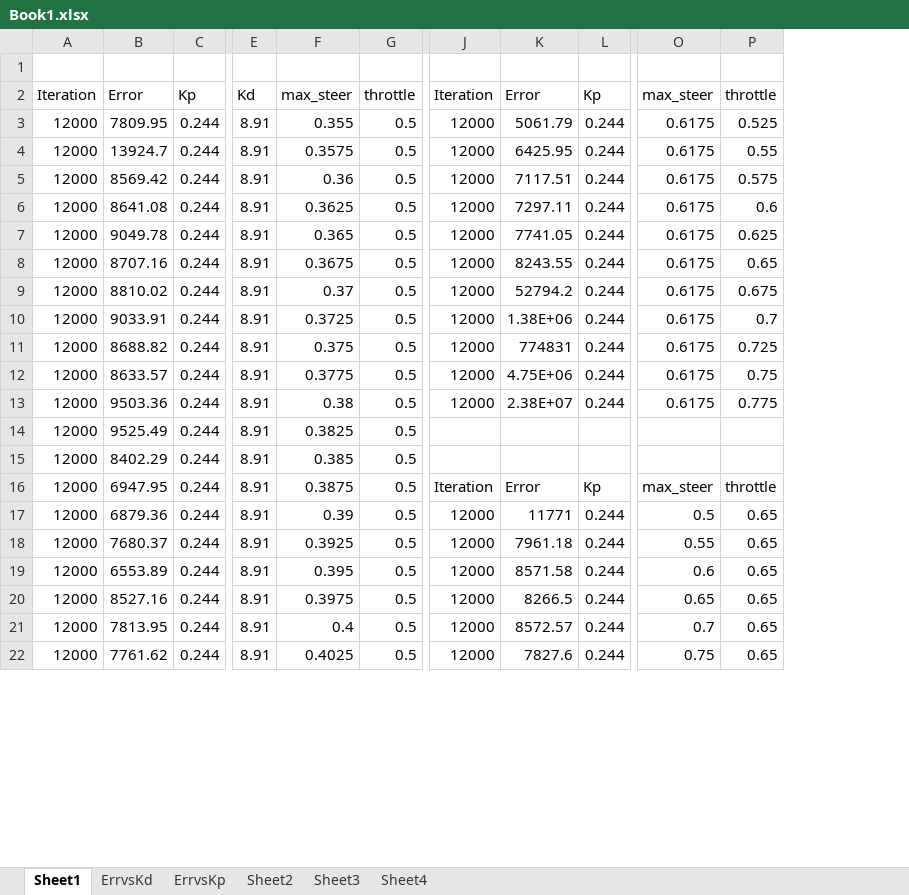
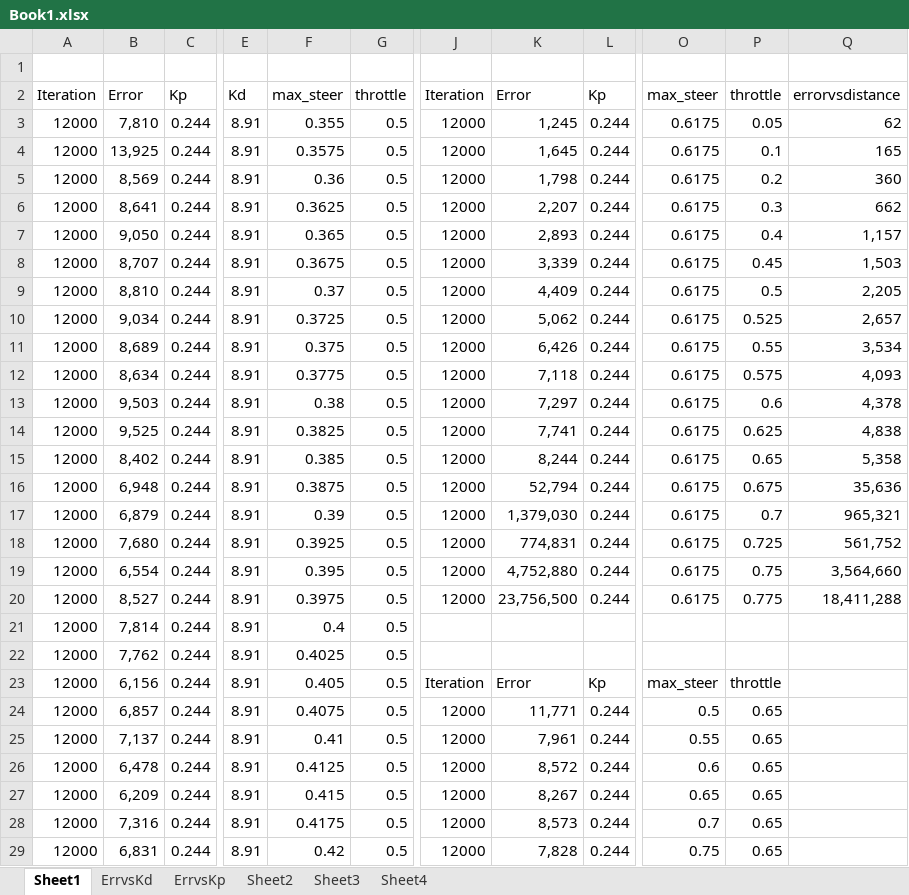
Before and after one commit to teeekay/CarND-PID-Control-Project, an Excel workbook: Book1.xlsx, sheet Sheet1, drawn as a sheet; only a part is shown, gaps mark what is left out; values as stored, in another font and other column widths than the file's, no borders; charts and pictures not drawn; removed rows and columns are numbered as before the commit, all else as after; rows hold the shown columns only; the diff covers the shown part only; the diff names each change by its address in the sheet, - before the commit and + after, or states it on an @@ line.

```diff
--- a/Book1.xlsx (sheet Sheet1)
+++ b/Book1.xlsx (sheet Sheet1)
-column B, rows 2-22: Error | 7809.95 | 13924.7 | 8569.42 | 8641.08 | 9049.78 | 8707.16 | 8810.02 | 9033.91 | 8688.82 | 8633.57 | 9503.36 | 9525.49 | 8402.29 | 6947.95 | 6879.36 | 7680.37 | 6553.89 | 8527.16 | 7813.95 | 7761.62
+column B, rows 2-13: Error | 7,810 | 13,925 | 8,569 | 8,641 | 9,050 | 8,707 | 8,810 | 9,034 | 8,689 | 8,634 | 9,503; rows 21-29: 7,814 | 7,762 | 6,156 | 6,857 | 7,137 | 6,478 | 6,209 | 7,316 | 6,831
-column K, rows 2-22: Error | 5061.79 | 6425.95 | 7117.51 | 7297.11 | 7741.05 | 8243.55 | 52794.2 | 1.38E+06 | 774831 | 4.75E+06 | 2.38E+07 |  |  | Error | 11771 | 7961.18 | 8571.58 | 8266.5 | 8572.57 | 7827.6
+column K, rows 2-13: Error | 1,245 | 1,645 | 1,798 | 2,207 | 2,893 | 3,339 | 4,409 | 5,062 | 6,426 | 7,118 | 7,297; rows 23-29: Error | 11,771 | 7,961 | 8,572 | 8,267 | 8,573 | 7,828
+column Q, rows 2-13: errorvsdistance | 62 | 165 | 360 | 662 | 1,157 | 1,503 | 2,205 | 2,657 | 3,534 | 4,093 | 4,378
-P3: 0.525
+P3: 0.05
-P4: 0.55
+P4: 0.1
-P5: 0.575
+P5: 0.2
-P6: 0.6
+P6: 0.3
-P7: 0.625
+P7: 0.4
-P8: 0.65
+P8: 0.45
-P9: 0.675
+P9: 0.5
-P10: 0.7
+P10: 0.525
-P11: 0.725
+P11: 0.55
-P12: 0.75
+P12: 0.575
-P13: 0.775
+P13: 0.6
+row 14: 12000 | 9,525 | 0.244 | 8.91 | 0.3825 | 0.5 | 12000 | 7,741 | 0.244 | 0.6175 | 0.625 | 4,838
+row 15: 12000 | 8,402 | 0.244 | 8.91 | 0.385 | 0.5 | 12000 | 8,244 | 0.244 | 0.6175 | 0.65 | 5,358
+row 16: 12000 | 6,948 | 0.244 | 8.91 | 0.3875 | 0.5 | 12000 | 52,794 | 0.244 | 0.6175 | 0.675 | 35,636
+row 17: 12000 | 6,879 | 0.244 | 8.91 | 0.39 | 0.5 | 12000 | 1,379,030 | 0.244 | 0.6175 | 0.7 | 965,321
+row 18: 12000 | 7,680 | 0.244 | 8.91 | 0.3925 | 0.5 | 12000 | 774,831 | 0.244 | 0.6175 | 0.725 | 561,752
+row 19: 12000 | 6,554 | 0.244 | 8.91 | 0.395 | 0.5 | 12000 | 4,752,880 | 0.244 | 0.6175 | 0.75 | 3,564,660
+row 20: 12000 | 8,527 | 0.244 | 8.91 | 0.3975 | 0.5 | 12000 | 23,756,500 | 0.244 | 0.6175 | 0.775 | 18,411,288
-F21: 0.3825
+F21: 0.4
-F22: 0.385
+F22: 0.4025
-F23: 0.3875
+F23: 0.405
-F24: 0.39
+F24: 0.4075
-F25: 0.3925
+F25: 0.41
-F26: 0.395
+F26: 0.4125
-F27: 0.3975
+F27: 0.415
-F28: 0.4
+F28: 0.4175
-F29: 0.4025
+F29: 0.42
```
Also changed, not shown: 7 removed rows and 1 edited cell elsewhere in this sheet, sheet Sheet2, formulas that keep their value, charts or pictures, 3 other files.
